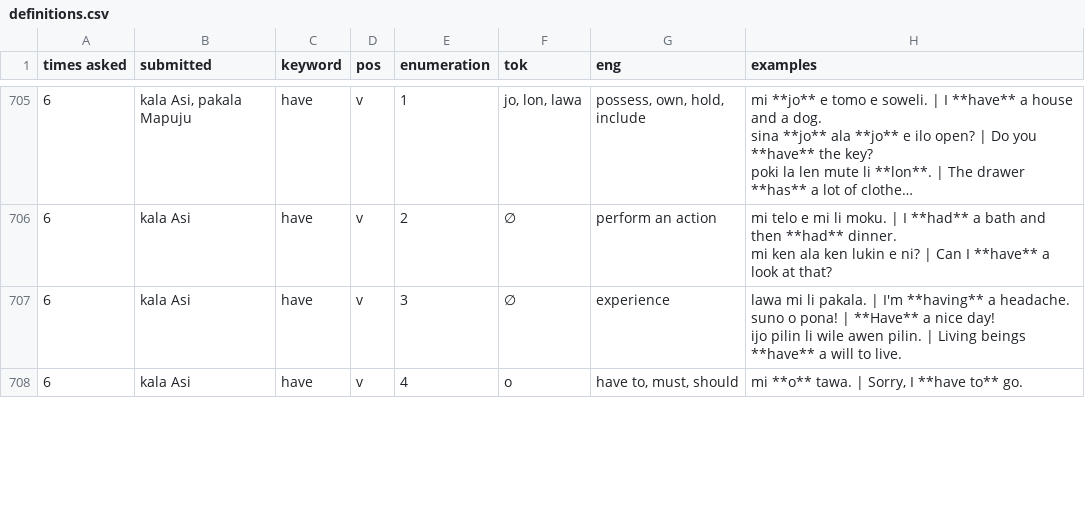
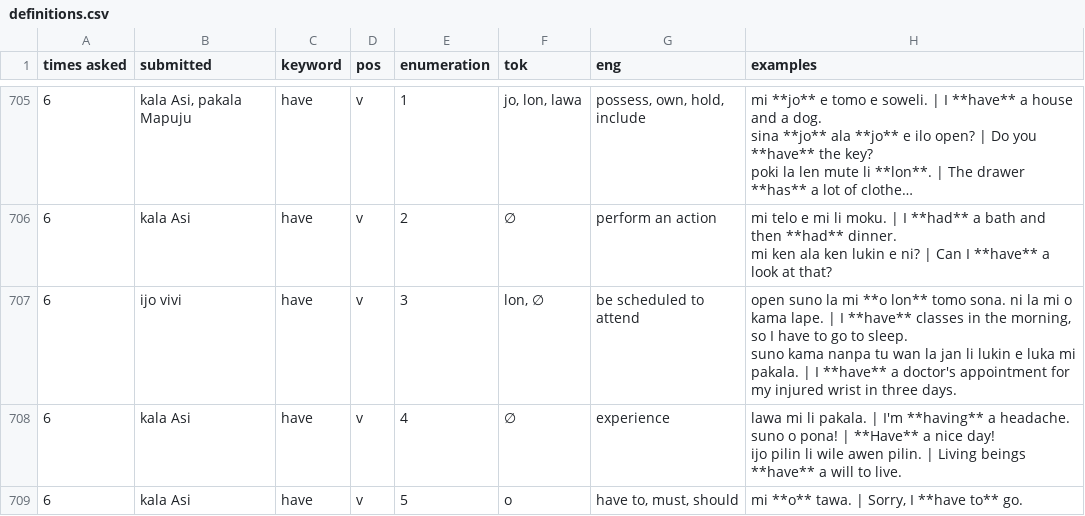
Before and after one commit to pona-la/kemeka.pona.la, a CSV file: data/definitions.csv, drawn as a sheet; only a part is shown, gaps mark what is left out; long unchanged cells end in …; addresses are those after the commit; ↵ is a line break in a cell; the diff covers the shown part only; the diff names each change by its address in the sheet, - before the commit and + after, or states it on an @@ line.

Commit message:
Update data for 2026-02-13

```diff
--- a/data/definitions.csv
+++ b/data/definitions.csv
+row 707: 6 | ijo vivi | have | v | 3 | lon, ∅ | be scheduled to attend | open suno la mi **o lon** tomo sona. ni la mi o kama lape. | I **have** classes in the morning, so I have to go to sleep. ↵ suno kama nanpa tu wan la jan li lukin e luka mi pakala. | I **have** a doctor's appointment for my injured wrist in three days.
-E708 (enumeration): 3
+E708 (enumeration): 4
-E709 (enumeration): 4
+E709 (enumeration): 5
```
Also changed, not shown: 5 added rows, 1 removed row and 7 edited cells elsewhere in this file.
